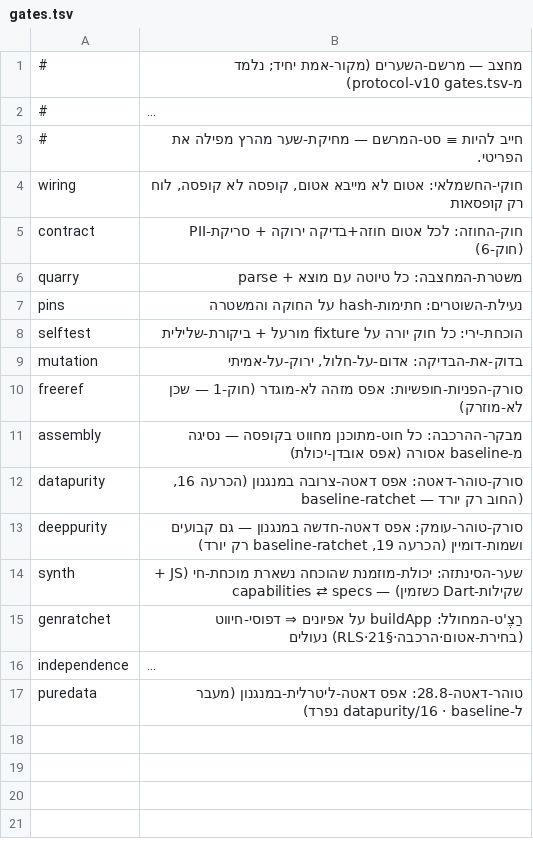
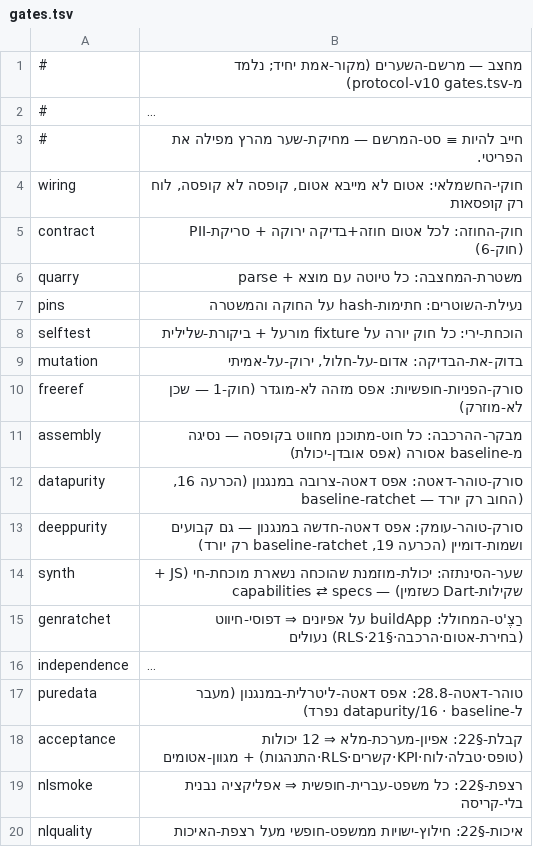
Before and after one commit to meir7651231-ui/-ai-chat-server, a TSV file: machtzev/gates.tsv, drawn as a sheet; long unchanged cells end in …; the diff names each change by its address in the sheet, - before the commit and + after, or states it on an @@ line.

```diff
--- a/machtzev/gates.tsv
+++ b/machtzev/gates.tsv
+row 18: acceptance | קבלת-§22: אפיון-מערכת-מלא ⇒ 12 יכולות (טופס·טבלה·לוח·KPI·קשרים·RLS·התנהגות) + מגוון-אטומים
+row 19: nlsmoke | רצפת-§22: כל משפט-עברית-חופשית ⇒ אפליקציה נבנית בלי-קריסה
+row 20: nlquality | איכות-§22: חילוץ-ישויות ממשפט-חופשי מעל רצפת-האיכות
```
Also changed, not shown: 3 other files.
